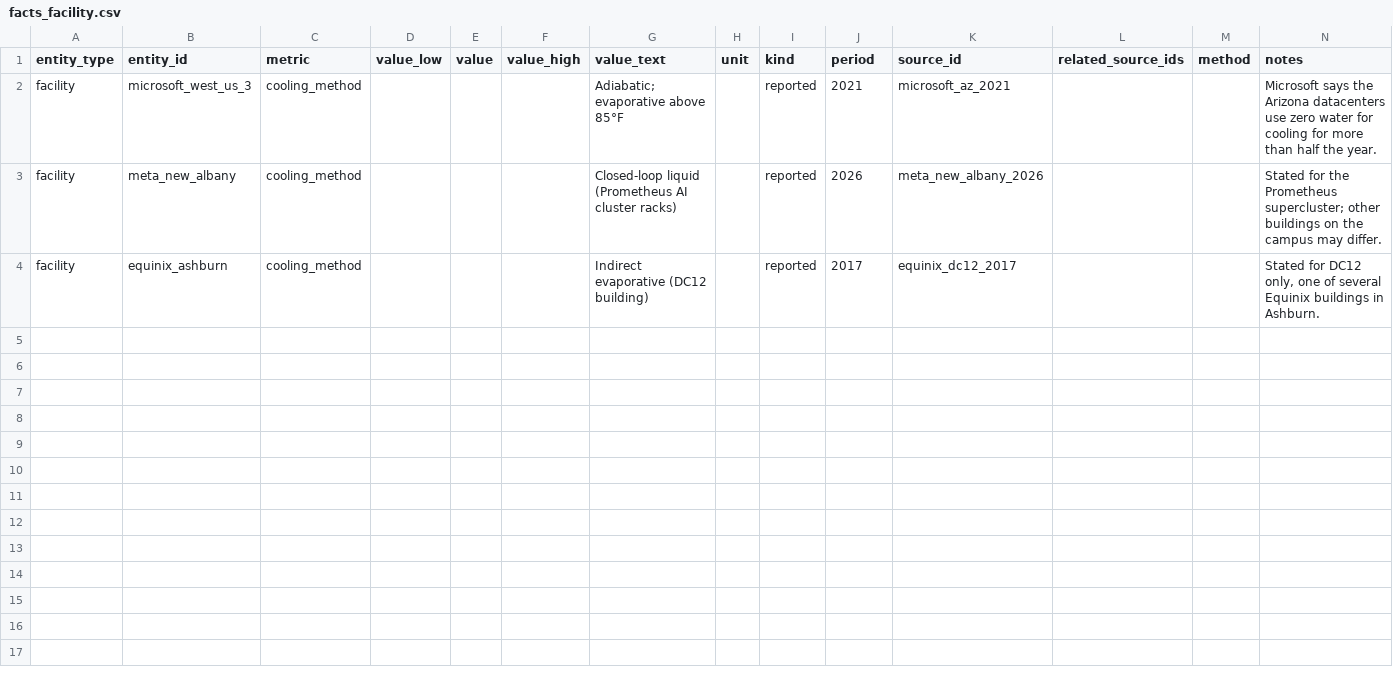
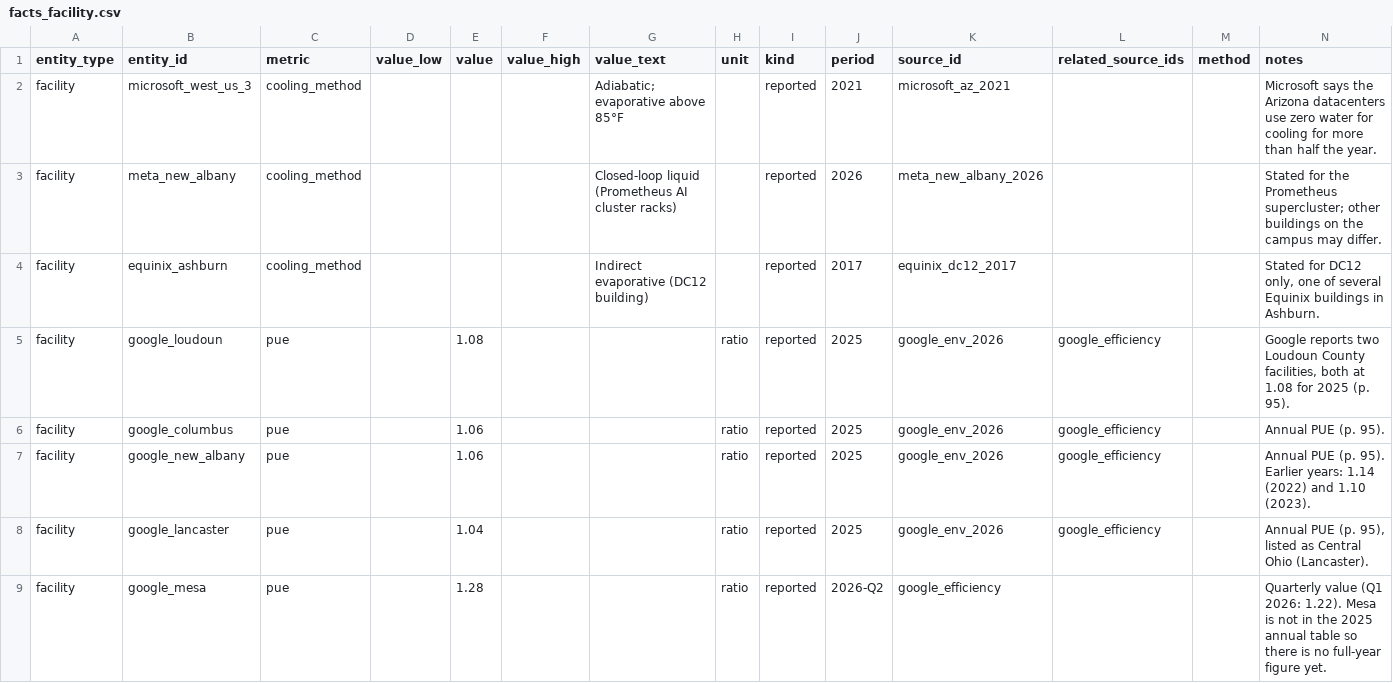
Before and after one commit to katcoolkat/Data-Center-Impact, a CSV file: data/seed/facts_facility.csv, drawn as a sheet; the diff names each change by its address in the sheet, - before the commit and + after, or states it on an @@ line.

Commit message:
Add Google per-campus PUE for Loudoun, central Ohio and Mesa
Annual 2025 values from Google's 2026 Environmental Report (p. 95);
Mesa uses the Q2 2026 quarterly value from Google's efficiency page
because it has no annual figure yet.

```diff
--- a/data/seed/facts_facility.csv
+++ b/data/seed/facts_facility.csv
+row 5: facility | google_loudoun | pue |  | 1.08 |  |  | ratio | reported | 2025 | google_env_2026 | google_efficiency |  | Google reports two Loudoun County facilities, both at 1.08 for 2025 (p. 95).
+row 6: facility | google_columbus | pue |  | 1.06 |  |  | ratio | reported | 2025 | google_env_2026 | google_efficiency |  | Annual PUE (p. 95).
+row 7: facility | google_new_albany | pue |  | 1.06 |  |  | ratio | reported | 2025 | google_env_2026 | google_efficiency |  | Annual PUE (p. 95). Earlier years: 1.14 (2022) and 1.10 (2023).
+row 8: facility | google_lancaster | pue |  | 1.04 |  |  | ratio | reported | 2025 | google_env_2026 | google_efficiency |  | Annual PUE (p. 95), listed as Central Ohio (Lancaster).
+row 9: facility | google_mesa | pue |  | 1.28 |  |  | ratio | reported | 2026-Q2 | google_efficiency |  |  | Quarterly value (Q1 2026: 1.22). Mesa is not in the 2025 annual table so there is no full-year figure yet.
```
Also changed, not shown: data/seed/sources.csv.
